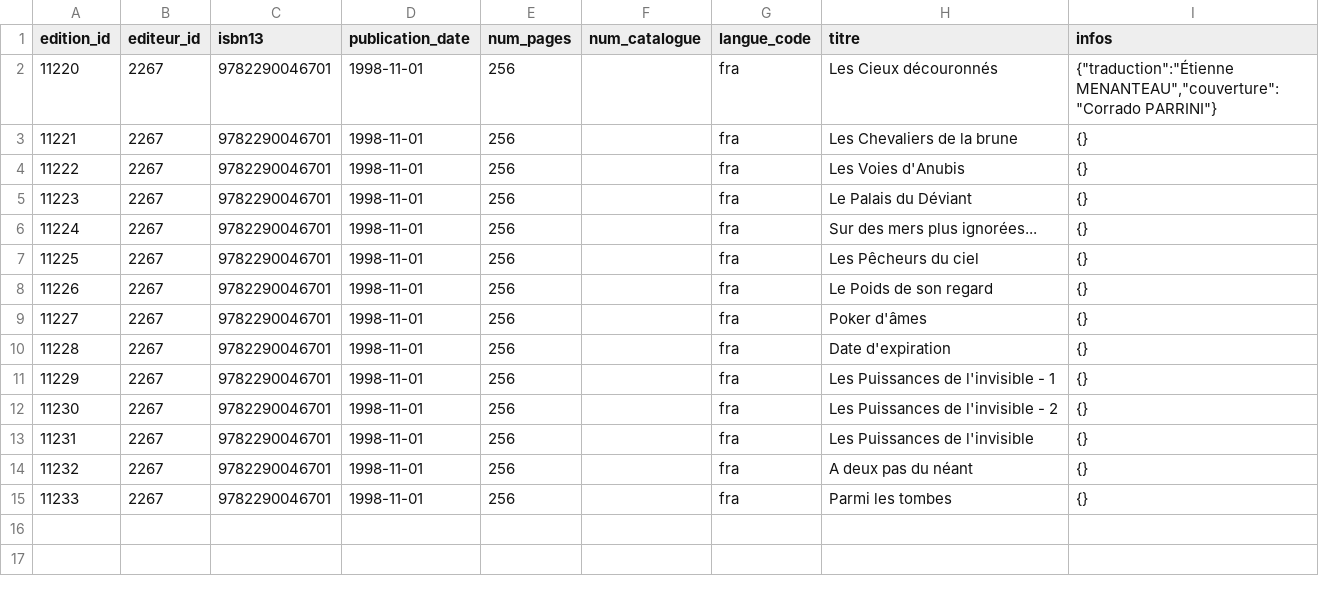
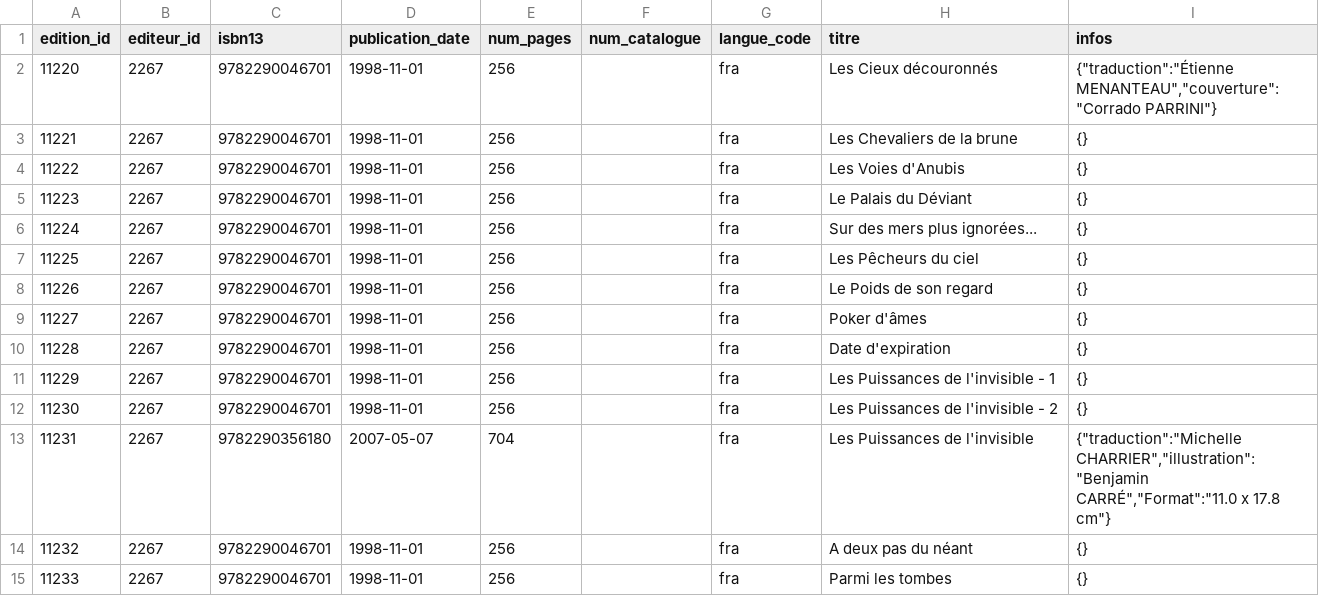
Before and after one commit to medina474/data-collection, a CSV file: biblio/editions-timpowers.csv, drawn as a sheet.

Commit message:
Update editions-timpowers.csv

```diff
--- a/biblio/editions-timpowers.csv
+++ b/biblio/editions-timpowers.csv
@@ -12,3 +12,3 @@ edition_id,editeur_id,isbn13,publication_date,num_pages,num_catalogue,langue_cod
 11230,2267,9782290046701,1998-11-01,256,,fra,Les Puissances de l'invisible - 2,"{}"
-11231,2267,9782290046701,1998-11-01,256,,fra,Les Puissances de l'invisible,"{}"
+11231,2267,9782290356180,2007-05-07,704,,fra,Les Puissances de l'invisible,"{""traduction"":""Michelle CHARRIER"",""illustration"":""Benjamin CARRÉ"",""Format"":""11.0 x 17.8 cm""}"
 11232,2267,9782290046701,1998-11-01,256,,fra,A deux pas du néant,"{}"
```
